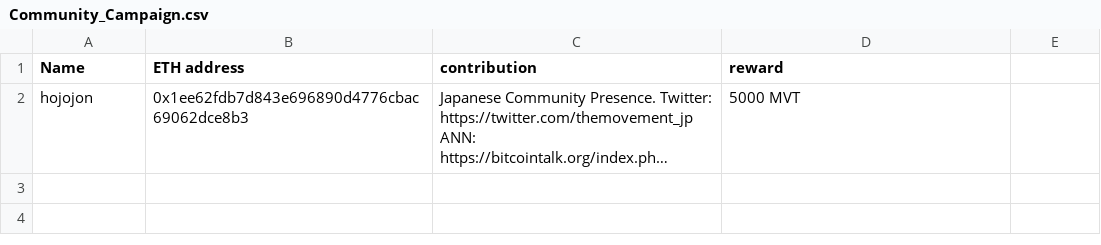
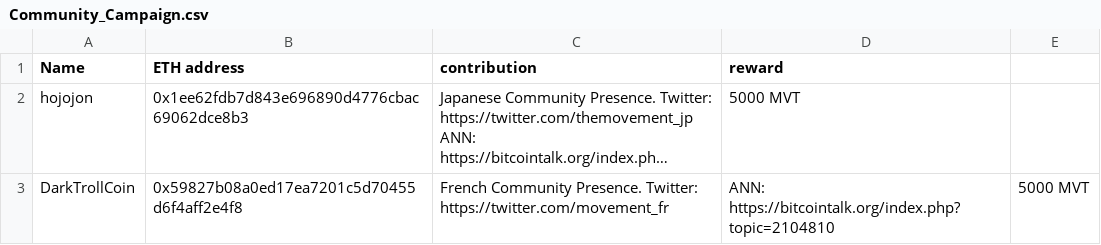
Before and after one commit to MovementDAO/Bounties, a CSV file: Community_Campaign.csv, drawn as a sheet; long unchanged cells end in …; the diff names each change by its address in the sheet, - before the commit and + after, or states it on an @@ line.

Commit message:
Update Community_Campaign.csv

```diff
--- a/Community_Campaign.csv
+++ b/Community_Campaign.csv
+row 3: DarkTrollCoin | 0x59827b08a0ed17ea7201c5d70455d6f4aff2e4f8 | French Community Presence. Twitter: https://twitter.com/movement_fr | ANN: https://bitcointalk.org/index.php?topic=2104810 | 5000 MVT
```
